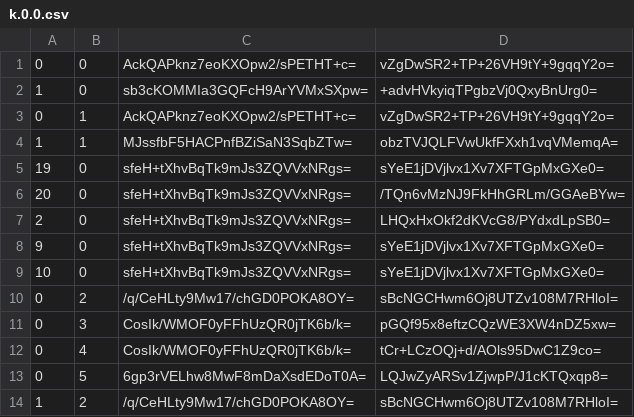
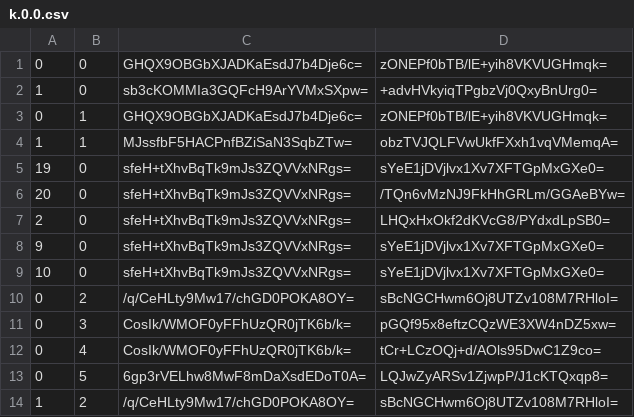
Before and after one commit to Sneezry/mcmapweb, a CSV file: tiles/zoom.-1/metadata/k.0.0.csv, drawn as a sheet.

```diff
--- a/tiles/zoom.-1/metadata/k.0.0.csv
+++ b/tiles/zoom.-1/metadata/k.0.0.csv
@@ -1,4 +1,4 @@
-0,0,AckQAPknz7eoKXOpw2/sPETHT+c=,vZgDwSR2+TP+26VH9tY+9gqqY2o=
+0,0,GHQX9OBGbXJADKaEsdJ7b4Dje6c=,zONEPf0bTB/lE+yih8VKVUGHmqk=
 1,0,sb3cKOMMIa3GQFcH9ArYVMxSXpw=,+advHVkyiqTPgbzVj0QxyBnUrg0=
-0,1,AckQAPknz7eoKXOpw2/sPETHT+c=,vZgDwSR2+TP+26VH9tY+9gqqY2o=
+0,1,GHQX9OBGbXJADKaEsdJ7b4Dje6c=,zONEPf0bTB/lE+yih8VKVUGHmqk=
 1,1,MJssfbF5HACPnfBZiSaN3SqbZTw=,obzTVJQLFVwUkfFXxh1vqVMemqA=
```
Also changed, not shown: tiles/zoom.-2/metadata/k.0.0.csv, tiles/zoom.-3/metadata/k.0.0.csv, 14 other files.
